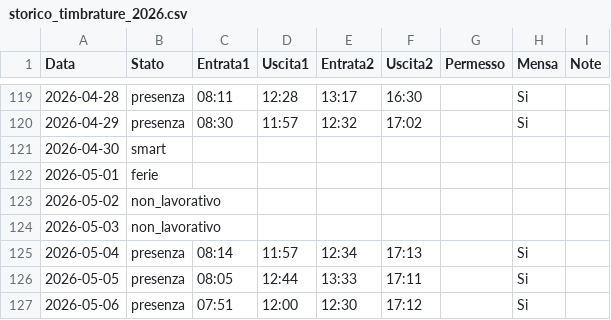
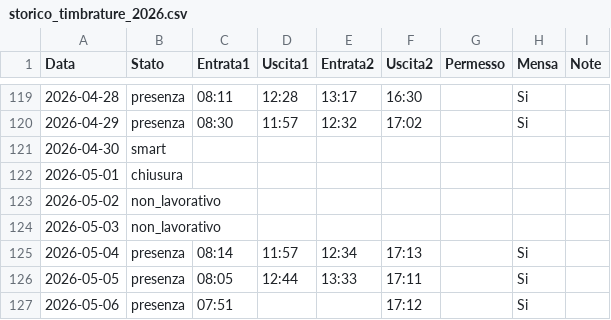
Before and after one commit to mschiavo/WorkOrganization, a CSV file: docs/esempi/storico_timbrature_2026.csv, drawn as a sheet; only a part is shown, gaps mark what is left out; the diff covers the shown part only.

```diff
--- a/docs/esempi/storico_timbrature_2026.csv
+++ b/docs/esempi/storico_timbrature_2026.csv
@@ -121,3 +121,3 @@ Data;Stato;Entrata1;Uscita1;Entrata2;Uscita2;Permesso;Mensa;Note
 2026-04-30;smart;;;;;;;
-2026-05-01;ferie;;;;;;;
+2026-05-01;chiusura;;;;;;;
 2026-05-02;non_lavorativo;;;;;;;
@@ -126,2 +126,2 @@ Data;Stato;Entrata1;Uscita1;Entrata2;Uscita2;Permesso;Mensa;Note
 2026-05-05;presenza;08:05;12:44;13:33;17:11;;Si;
-2026-05-06;presenza;07:51;12:00;12:30;17:12;;Si;
+2026-05-06;presenza;07:51;;;17:12;;Si;
```
Also changed, not shown: 30 added rows and 99 edited cells elsewhere in this file, 4 other files.
